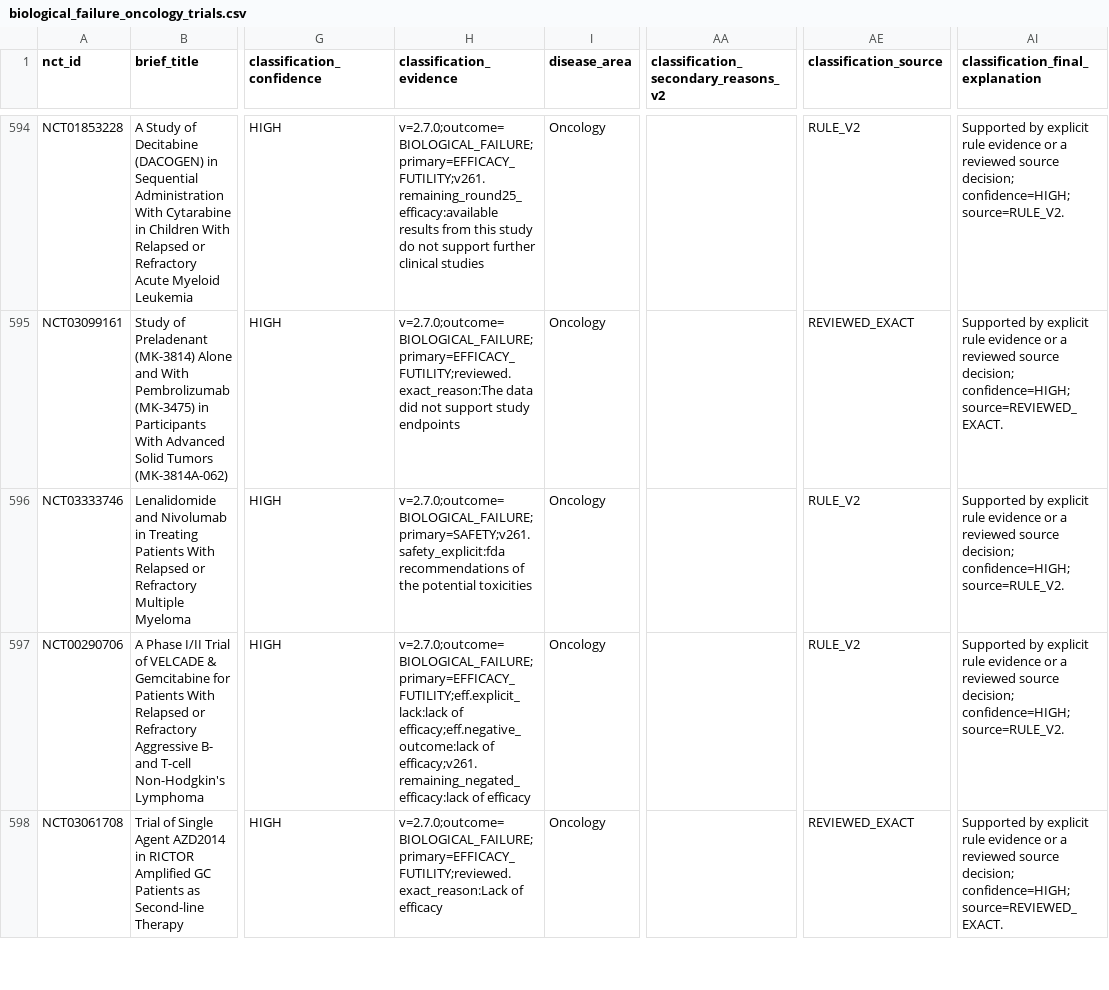
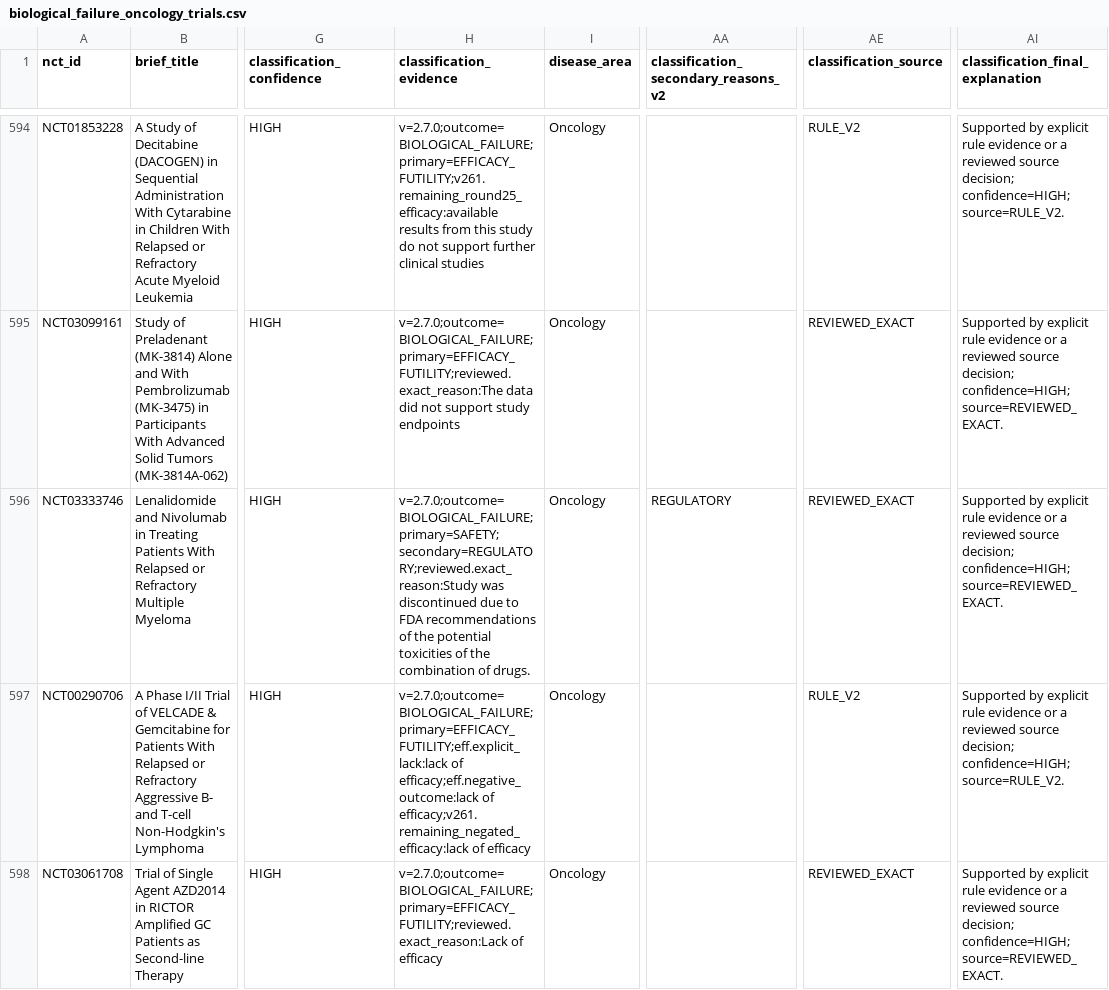
Before and after one commit to ThorfinnThor/oncology-trial-failures, a CSV file: data/biological_failure_oncology_trials.csv, drawn as a sheet; only a part is shown, gaps mark what is left out; the diff covers the shown part only; the diff names each change by its address in the sheet, - before the commit and + after, or states it on an @@ line.

```diff
--- a/data/biological_failure_oncology_trials.csv
+++ b/data/biological_failure_oncology_trials.csv
-H596 (classification_evidence): v=2.7.0;outcome=BIOLOGICAL_FAILURE;primary=SAFETY;v261.safety_explicit:fda recommendations of the potential toxicities
+H596 (classification_evidence): v=2.7.0;outcome=BIOLOGICAL_FAILURE;primary=SAFETY;secondary=REGULATORY;reviewed.exact_reason:Study was discontinued due to FDA recommendations of the potential toxicities of the combination of drugs.
-AA596: (empty)
+AA596: REGULATORY
-AE596 (classification_source): RULE_V2
+AE596 (classification_source): REVIEWED_EXACT
-AI596 (classification_final_explanation): …decision; confidence=HIGH; source=RULE_V2.
+AI596 (classification_final_explanation): …decision; confidence=HIGH; source=REVIEWED_EXACT.
```
Also changed, not shown: 1 added row and 1 removed row elsewhere in this file, data/benchmarks/opentargets_v2_disagreements.csv, 18 other files.
